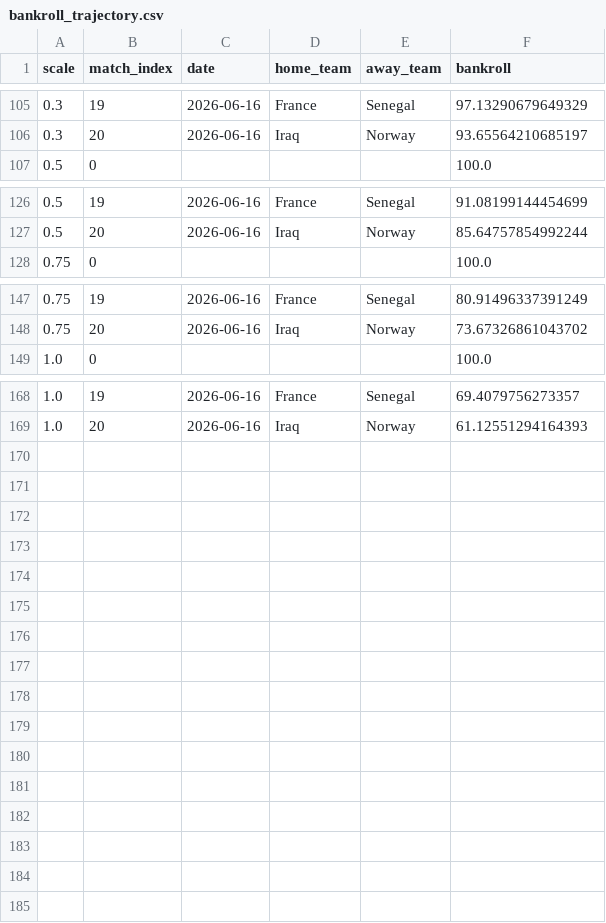
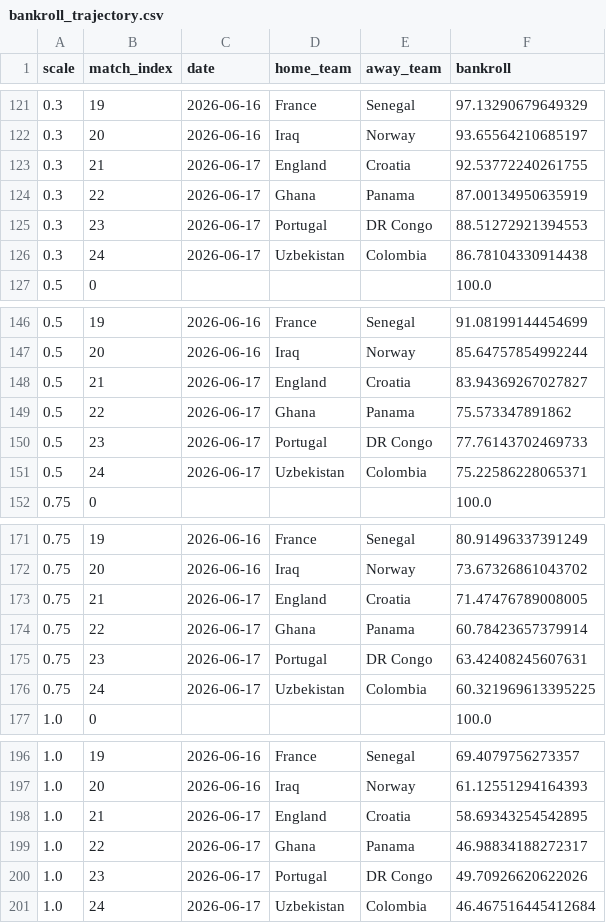
Before and after one commit to state-space-models/cuthberto-carlos, a CSV file: outputs/kelly_backtest/2026-06-11/bankroll_trajectory.csv, drawn as a sheet; only a part is shown, gaps mark what is left out; the diff covers the shown part only.

```diff
--- a/outputs/kelly_backtest/2026-06-11/bankroll_trajectory.csv
+++ b/outputs/kelly_backtest/2026-06-11/bankroll_trajectory.csv
@@ -106,2 +122,6 @@ scale,match_index,date,home_team,away_team,bankroll
 0.3,20,2026-06-16,Iraq,Norway,93.65564210685197
+0.3,21,2026-06-17,England,Croatia,92.53772240261755
+0.3,22,2026-06-17,Ghana,Panama,87.00134950635919
+0.3,23,2026-06-17,Portugal,DR Congo,88.51272921394553
+0.3,24,2026-06-17,Uzbekistan,Colombia,86.78104330914438
 0.5,0,,,,100.0
@@ -127,2 +147,6 @@ scale,match_index,date,home_team,away_team,bankroll
 0.5,20,2026-06-16,Iraq,Norway,85.64757854992244
+0.5,21,2026-06-17,England,Croatia,83.94369267027827
+0.5,22,2026-06-17,Ghana,Panama,75.573347891862
+0.5,23,2026-06-17,Portugal,DR Congo,77.76143702469733
+0.5,24,2026-06-17,Uzbekistan,Colombia,75.22586228065371
 0.75,0,,,,100.0
@@ -148,2 +172,6 @@ scale,match_index,date,home_team,away_team,bankroll
 0.75,20,2026-06-16,Iraq,Norway,73.67326861043702
+0.75,21,2026-06-17,England,Croatia,71.47476789008005
+0.75,22,2026-06-17,Ghana,Panama,60.78423657379914
+0.75,23,2026-06-17,Portugal,DR Congo,63.42408245607631
+0.75,24,2026-06-17,Uzbekistan,Colombia,60.321969613395225
 1.0,0,,,,100.0
@@ -169 +197,5 @@ scale,match_index,date,home_team,away_team,bankroll
 1.0,20,2026-06-16,Iraq,Norway,61.12551294164393
+1.0,21,2026-06-17,England,Croatia,58.69343254542895
+1.0,22,2026-06-17,Ghana,Panama,46.98834188272317
+1.0,23,2026-06-17,Portugal,DR Congo,49.70926620622026
+1.0,24,2026-06-17,Uzbekistan,Colombia,46.467516445412684
```
Also changed, not shown: 16 added rows elsewhere in this file, outputs/kelly_backtest/2026-06-11/matches.csv, outputs/kelly_backtest/2026-06-11/summary.csv, 3 other files.
